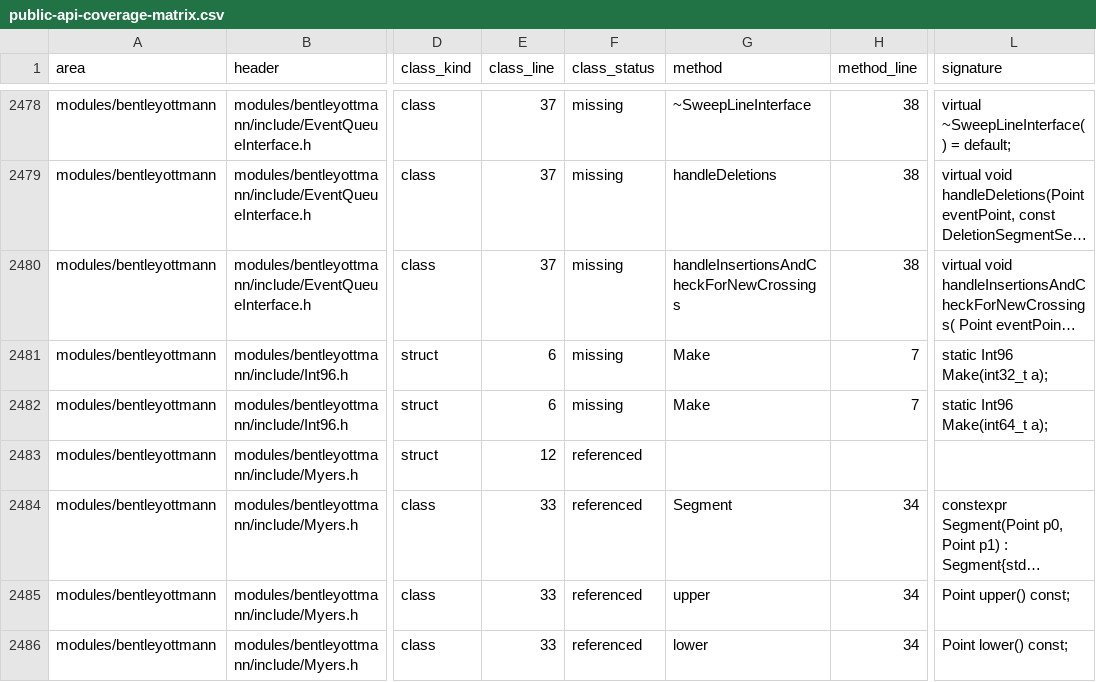
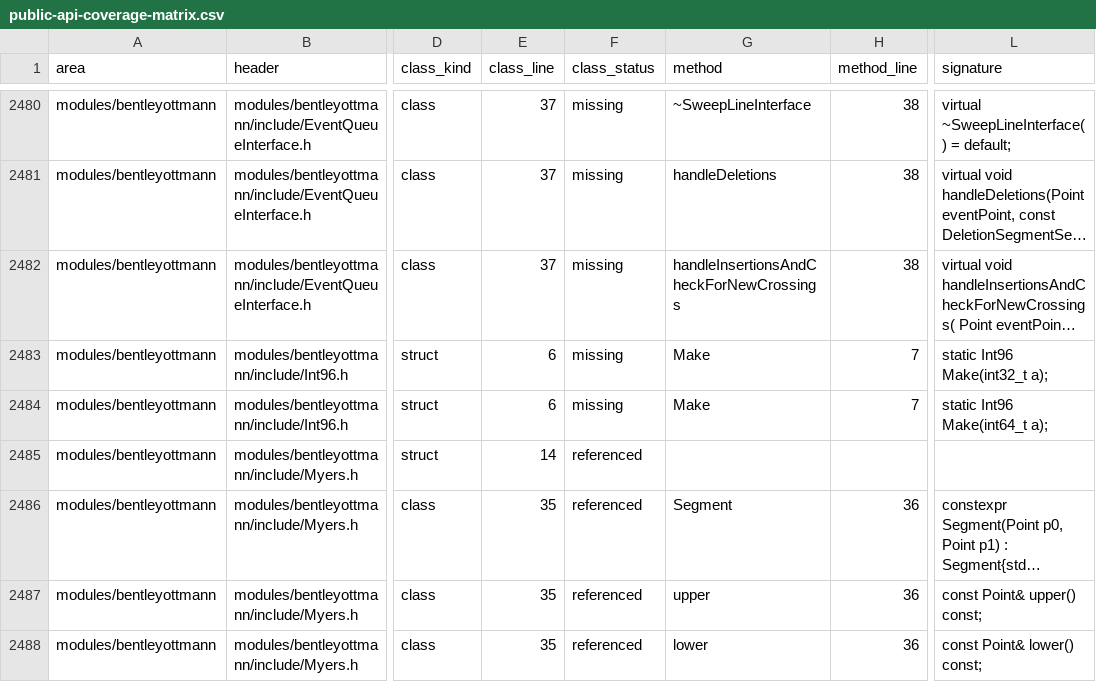
Before and after one commit to dolphilia/reskia, a CSV file: docs/plans/c-binding-remediation/checklists/public-api-coverage-matrix.csv, drawn as a sheet; only a part is shown, gaps mark what is left out; long unchanged cells end in …; addresses are those after the commit; the diff covers the shown part only; the diff names each change by its address in the sheet, - before the commit and + after, or states it on an @@ line.

```diff
--- a/docs/plans/c-binding-remediation/checklists/public-api-coverage-matrix.csv
+++ b/docs/plans/c-binding-remediation/checklists/public-api-coverage-matrix.csv
-E2485 (class_line): 12
+E2485 (class_line): 14
-E2486:E2488 (class_line): 33
+E2486:E2488 (class_line): 35
-H2486:H2488 (method_line): 34
+H2486:H2488 (method_line): 36
-L2487 (signature): Point upper() const;
+L2487 (signature): const Point& upper() const;
-L2488 (signature): Point lower() const;
+L2488 (signature): const Point& lower() const;
```
Also changed, not shown: 3 added rows and 6 edited cells elsewhere in this file, docs/plans/c-binding-remediation/checklists/public-api-phase-34-upgrade-probe-overrides.csv, 8 other files.
